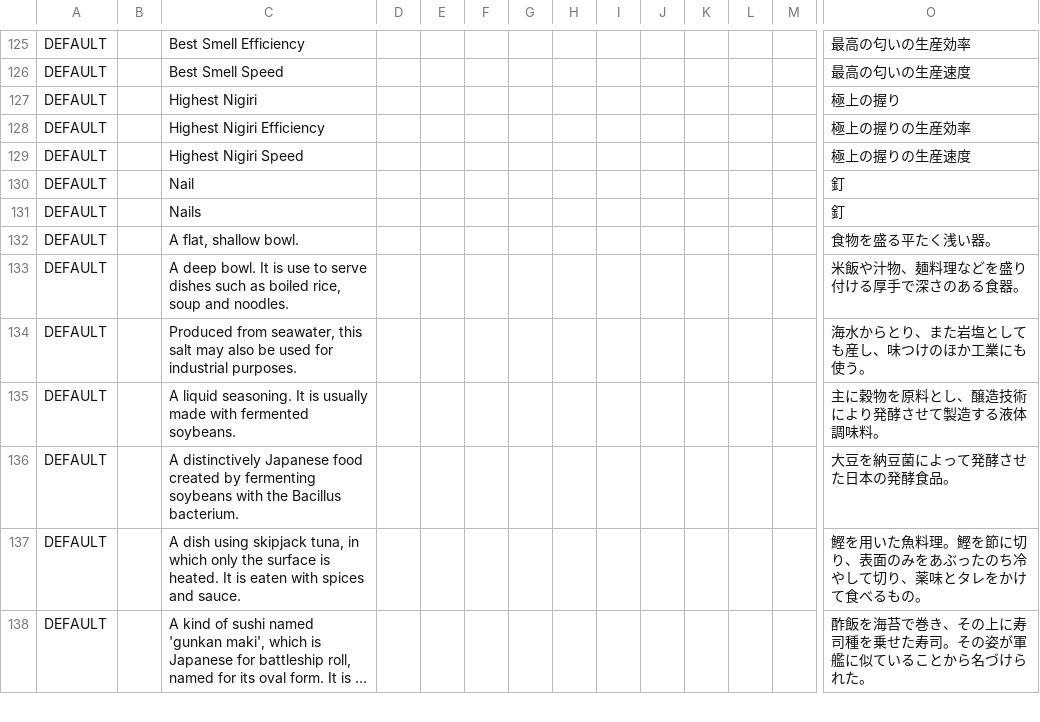
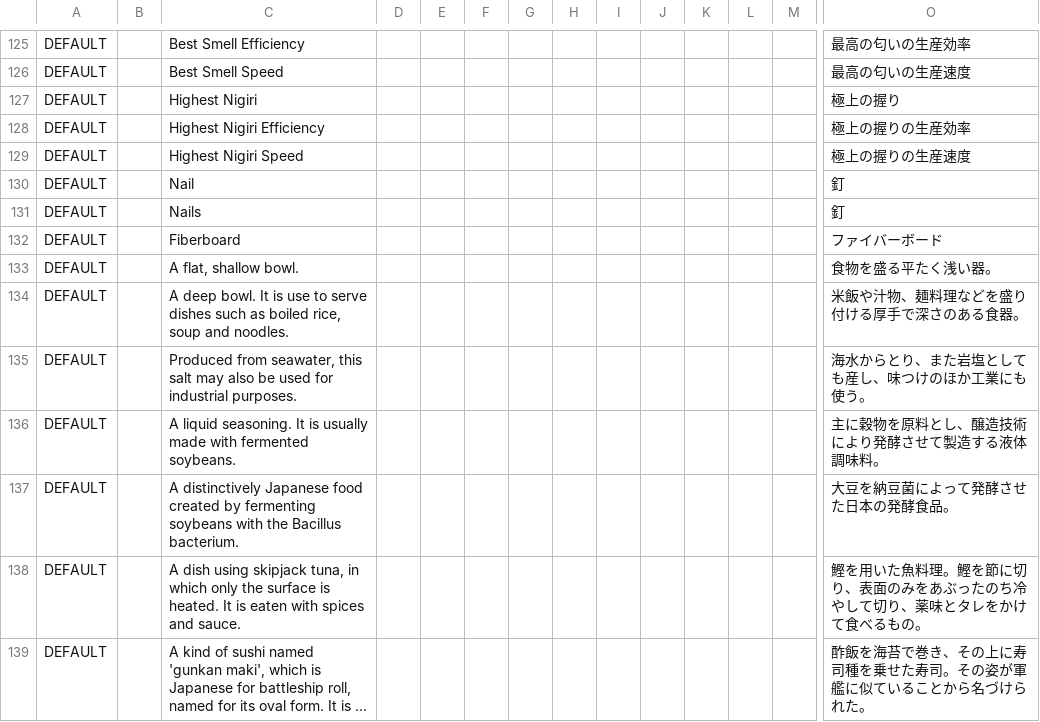
Before and after one commit to EcoModManabiya/Mods, a CSV file: Translations/MyModTranslations.csv, drawn as a sheet; only a part is shown, gaps mark what is left out; long unchanged cells end in …; rows hold the shown columns only; the diff names each change by its address in the sheet, - before the commit and + after, or states it on an @@ line.

```diff
--- a/Translations/MyModTranslations.csv
+++ b/Translations/MyModTranslations.csv
+row 132: DEFAULT |  | Fiberboard |  |  |  |  |  |  |  |  |  |  | ファイバーボード
```
Also changed, not shown: 7 other files.
